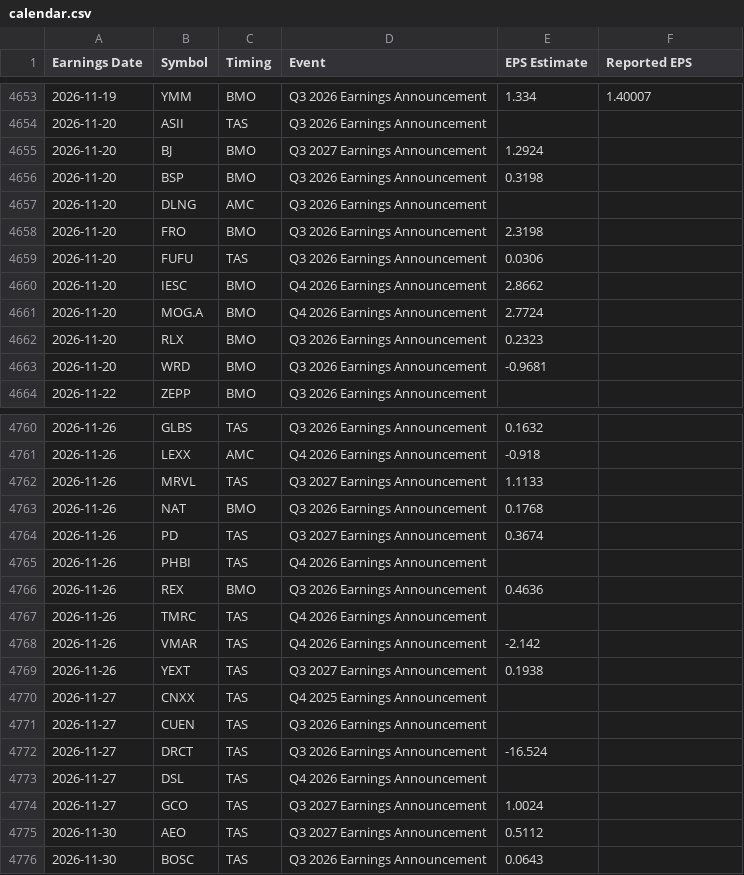
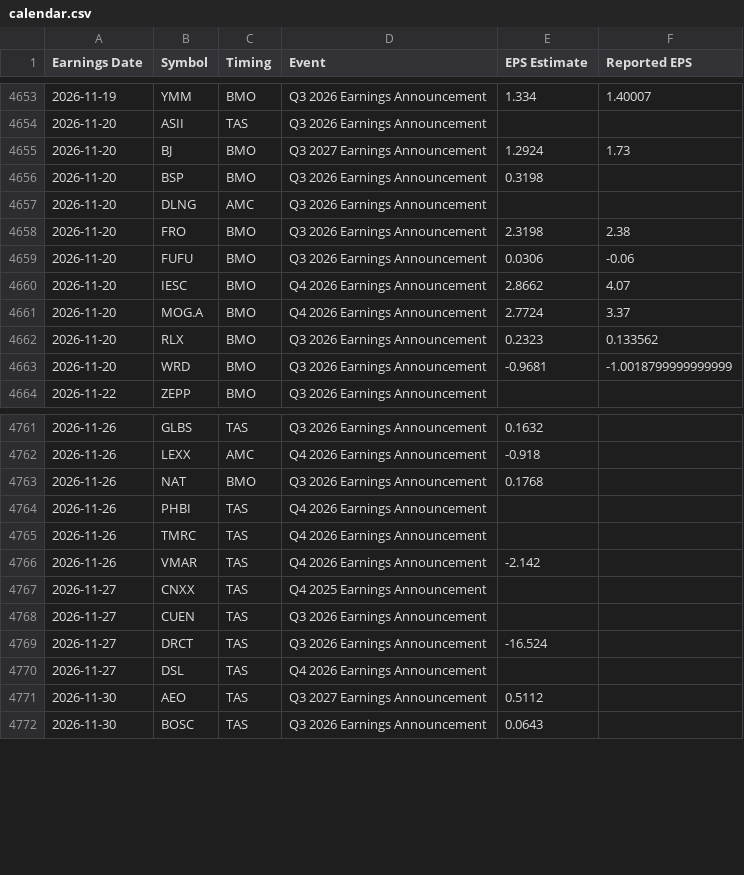
Before and after one commit to neelbarve/closewatchmarket, a CSV file: data/calendar.csv, drawn as a sheet; only a part is shown, gaps mark what is left out; the diff covers the shown part only.

```diff
--- a/data/calendar.csv
+++ b/data/calendar.csv
@@ -4654,11 +4654,11 @@ Earnings Date,Symbol,Timing,Event,EPS Estimate,Reported EPS
 2026-11-20,ASII,TAS,Q3 2026 Earnings Announcement,,
-2026-11-20,BJ,BMO,Q3 2027 Earnings Announcement,1.2924,
+2026-11-20,BJ,BMO,Q3 2027 Earnings Announcement,1.2924,1.73
 2026-11-20,BSP,BMO,Q3 2026 Earnings Announcement,0.3198,
 2026-11-20,DLNG,AMC,Q3 2026 Earnings Announcement,,
-2026-11-20,FRO,BMO,Q3 2026 Earnings Announcement,2.3198,
-2026-11-20,FUFU,TAS,Q3 2026 Earnings Announcement,0.0306,
-2026-11-20,IESC,BMO,Q4 2026 Earnings Announcement,2.8662,
-2026-11-20,MOG.A,BMO,Q4 2026 Earnings Announcement,2.7724,
-2026-11-20,RLX,BMO,Q3 2026 Earnings Announcement,0.2323,
-2026-11-20,WRD,BMO,Q3 2026 Earnings Announcement,-0.9681,
+2026-11-20,FRO,BMO,Q3 2026 Earnings Announcement,2.3198,2.38
+2026-11-20,FUFU,BMO,Q3 2026 Earnings Announcement,0.0306,-0.06
+2026-11-20,IESC,BMO,Q4 2026 Earnings Announcement,2.8662,4.07
+2026-11-20,MOG.A,BMO,Q4 2026 Earnings Announcement,2.7724,3.37
+2026-11-20,RLX,BMO,Q3 2026 Earnings Announcement,0.2323,0.133562
+2026-11-20,WRD,BMO,Q3 2026 Earnings Announcement,-0.9681,-1.0018799999999999
 2026-11-22,ZEPP,BMO,Q3 2026 Earnings Announcement,,
@@ -4761,10 +4762,6 @@ Earnings Date,Symbol,Timing,Event,EPS Estimate,Reported EPS
 2026-11-26,LEXX,AMC,Q4 2026 Earnings Announcement,-0.918,
-2026-11-26,MRVL,TAS,Q3 2027 Earnings Announcement,1.1133,
 2026-11-26,NAT,BMO,Q3 2026 Earnings Announcement,0.1768,
-2026-11-26,PD,TAS,Q3 2027 Earnings Announcement,0.3674,
 2026-11-26,PHBI,TAS,Q4 2026 Earnings Announcement,,
-2026-11-26,REX,BMO,Q3 2026 Earnings Announcement,0.4636,
 2026-11-26,TMRC,TAS,Q4 2026 Earnings Announcement,,
 2026-11-26,VMAR,TAS,Q4 2026 Earnings Announcement,-2.142,
-2026-11-26,YEXT,TAS,Q3 2027 Earnings Announcement,0.1938,
 2026-11-27,CNXX,TAS,Q4 2025 Earnings Announcement,,
@@ -4773,3 +4770,2 @@ Earnings Date,Symbol,Timing,Event,EPS Estimate,Reported EPS
 2026-11-27,DSL,TAS,Q4 2026 Earnings Announcement,,
-2026-11-27,GCO,TAS,Q3 2027 Earnings Announcement,1.0024,
 2026-11-30,AEO,TAS,Q3 2027 Earnings Announcement,0.5112,
```
Also changed, not shown: 1 added row and 7 edited cells elsewhere in this file, output/earnings_oct_nov_2026.csv, output/earnings_oct_nov_2026_holdings.csv, 1 other file.
